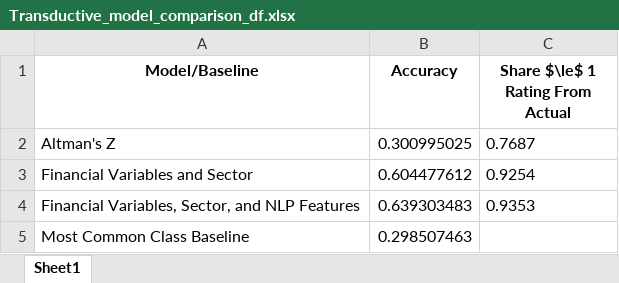
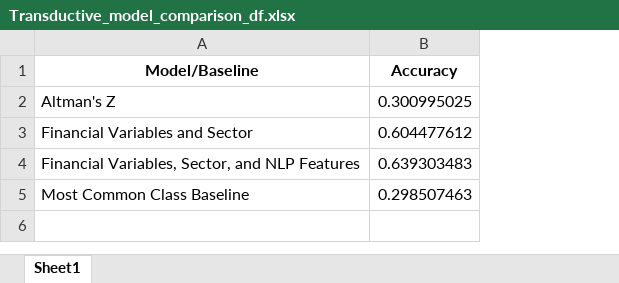
Before and after one commit to current12/Stat-222-Project, an Excel workbook: Output/Modelling/Graph Neural Network/Tables/Transductive_model_comparison_df.xlsx, sheet Sheet1, drawn as a sheet; values as stored, in another font and other column widths than the file's, no borders; the diff names each change by its address in the sheet, - before the commit and + after, or states it on an @@ line.

Commit message:
fix table

```diff
--- a/Output/Modelling/Graph Neural Network/Tables/Transductive_model_comparison_df.xlsx (sheet Sheet1)
+++ b/Output/Modelling/Graph Neural Network/Tables/Transductive_model_comparison_df.xlsx (sheet Sheet1)
-column C (Share $\le$ 1 Rating From Actual), rows 2-4: 0.7687 | 0.9254 | 0.9353
```
Also changed, not shown: Output/Modelling/Graph Neural Network/Tables/Inductive_model_comparison_df.xlsx, 3 other files.
